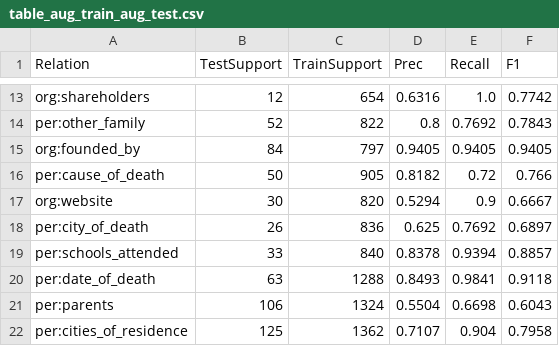
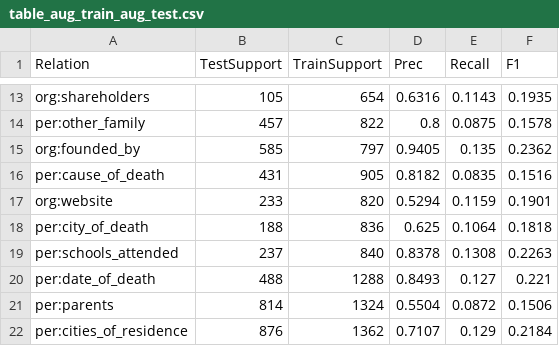
Before and after one commit to IAmHedgehog/SpanBERT, a CSV file: tables/table_aug_train_aug_test.csv, drawn as a sheet; only a part is shown, gaps mark what is left out; the diff covers the shown part only; the diff names each change by its address in the sheet, - before the commit and + after, or states it on an @@ line.

```diff
--- a/tables/table_aug_train_aug_test.csv
+++ b/tables/table_aug_train_aug_test.csv
-B13 (TestSupport): 12
+B13 (TestSupport): 105
-E13 (Recall): 1.0
+E13 (Recall): 0.1143
-F13 (F1): 0.7742
+F13 (F1): 0.1935
-B14 (TestSupport): 52
+B14 (TestSupport): 457
-E14 (Recall): 0.7692
+E14 (Recall): 0.0875
-F14 (F1): 0.7843
+F14 (F1): 0.1578
-B15 (TestSupport): 84
+B15 (TestSupport): 585
-E15 (Recall): 0.9405
+E15 (Recall): 0.135
-F15 (F1): 0.9405
+F15 (F1): 0.2362
-B16 (TestSupport): 50
+B16 (TestSupport): 431
-E16 (Recall): 0.72
+E16 (Recall): 0.0835
-F16 (F1): 0.766
+F16 (F1): 0.1516
-B17 (TestSupport): 30
+B17 (TestSupport): 233
-E17 (Recall): 0.9
+E17 (Recall): 0.1159
-F17 (F1): 0.6667
+F17 (F1): 0.1901
-B18 (TestSupport): 26
+B18 (TestSupport): 188
-E18 (Recall): 0.7692
+E18 (Recall): 0.1064
-F18 (F1): 0.6897
+F18 (F1): 0.1818
-B19 (TestSupport): 33
+B19 (TestSupport): 237
-E19 (Recall): 0.9394
+E19 (Recall): 0.1308
-F19 (F1): 0.8857
+F19 (F1): 0.2263
-B20 (TestSupport): 63
+B20 (TestSupport): 488
-E20 (Recall): 0.9841
+E20 (Recall): 0.127
-F20 (F1): 0.9118
+F20 (F1): 0.221
-B21 (TestSupport): 106
+B21 (TestSupport): 814
-E21 (Recall): 0.6698
+E21 (Recall): 0.0872
-F21 (F1): 0.6043
+F21 (F1): 0.1506
-B22 (TestSupport): 125
+B22 (TestSupport): 876
-E22 (Recall): 0.904
+E22 (Recall): 0.129
-F22 (F1): 0.7958
+F22 (F1): 0.2184
```
Also changed, not shown: 54 edited cells elsewhere in this file, tables/table_aug_test.csv, tables/table_aug_train_aug_dev_aug_test.csv, 2 other files.
